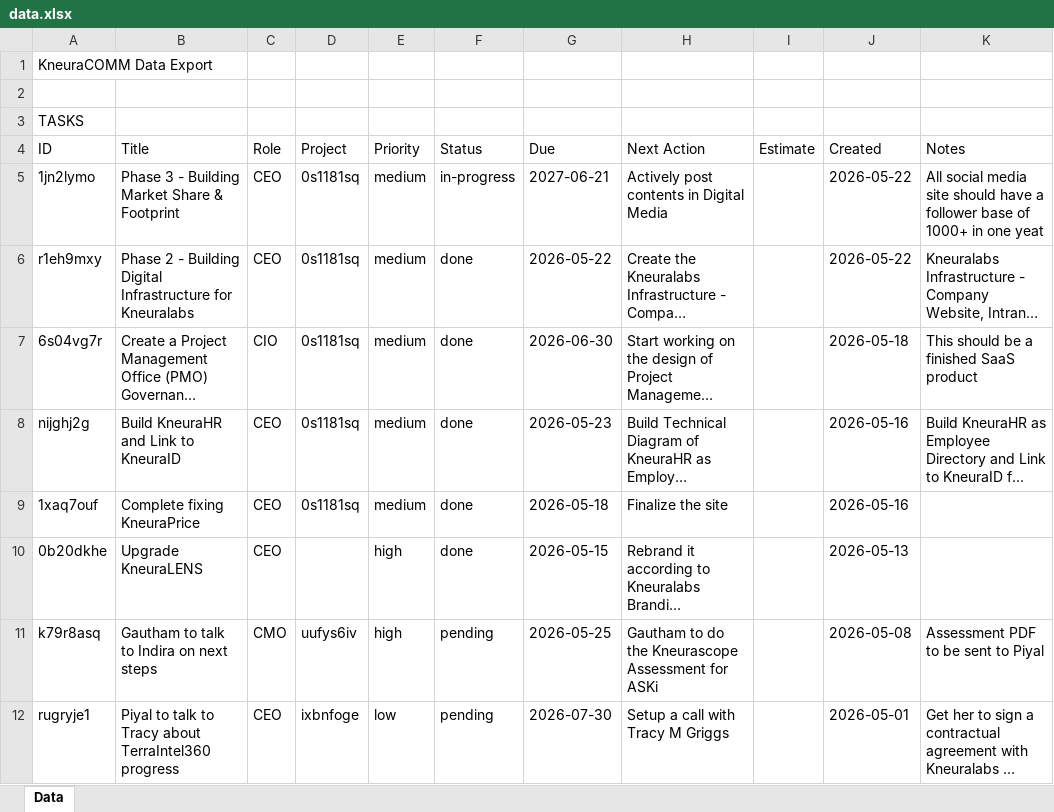
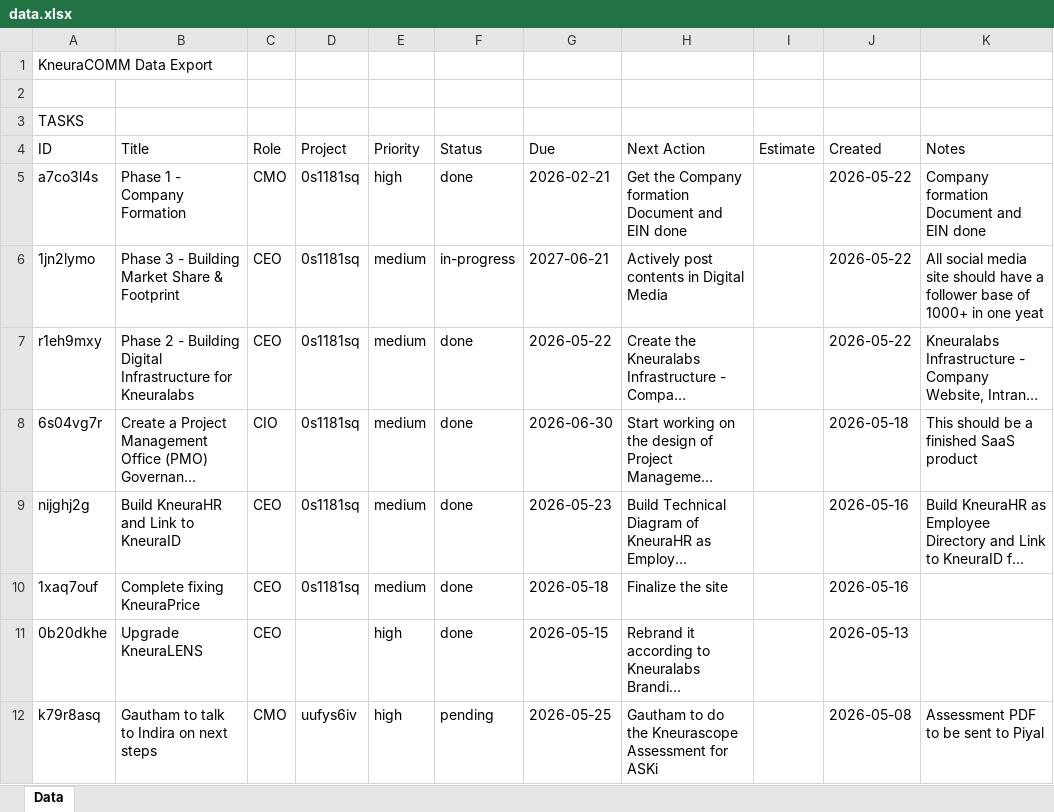
Before and after one commit to kneuralabs/comm, an Excel workbook: data.xlsx, sheet Data, drawn as a sheet; only a part is shown; the shorter side is filled out with more unchanged rows; long unchanged cells end in …; values as stored, in another font and other column widths than the file's, no borders; the diff names each change by its address in the sheet, - before the commit and + after, or states it on an @@ line.

Commit message:
Update data from KneuraCOMM

```diff
--- a/data.xlsx (sheet Data)
+++ b/data.xlsx (sheet Data)
+row 5: a7co3l4s | Phase 1 - Company Formation | CMO | 0s1181sq | high | done | 2026-02-21 | Get the Company formation Document and EIN done |  | 2026-05-22 | Company formation Document and EIN done
```
